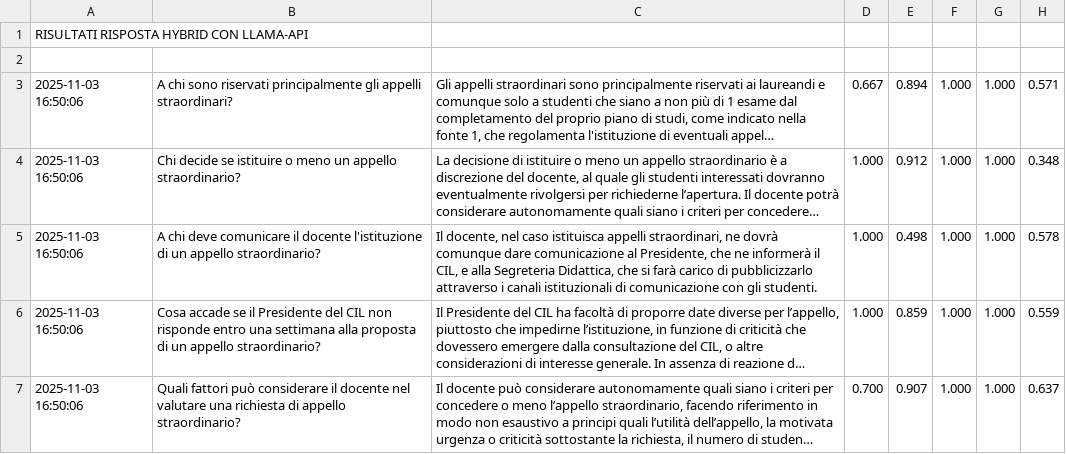
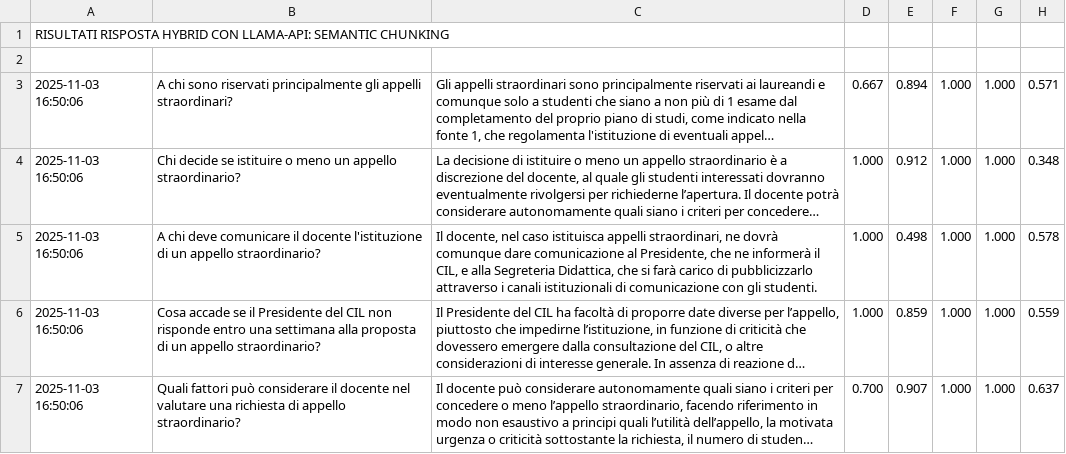
Before and after one commit to mariotti-michele/rag-agentic-ai-unipg, a CSV file: agents/evaluations/multi_v1/ragas_results_hybrid.csv, drawn as a sheet; only a part is shown; long unchanged cells end in ….

```diff
--- a/agents/evaluations/multi_v1/ragas_results_hybrid.csv
+++ b/agents/evaluations/multi_v1/ragas_results_hybrid.csv
@@ -1,2 +1,2 @@
-RISULTATI RISPOSTA HYBRID CON LLAMA-API
+RISULTATI RISPOSTA HYBRID CON LLAMA-API: SEMANTIC CHUNKING
 
```
Also changed, not shown: agents/evaluations/multi_v1/ragas_results_dense.csv, agents/evaluations/multi_v1/ragas_results_sparse.csv.
